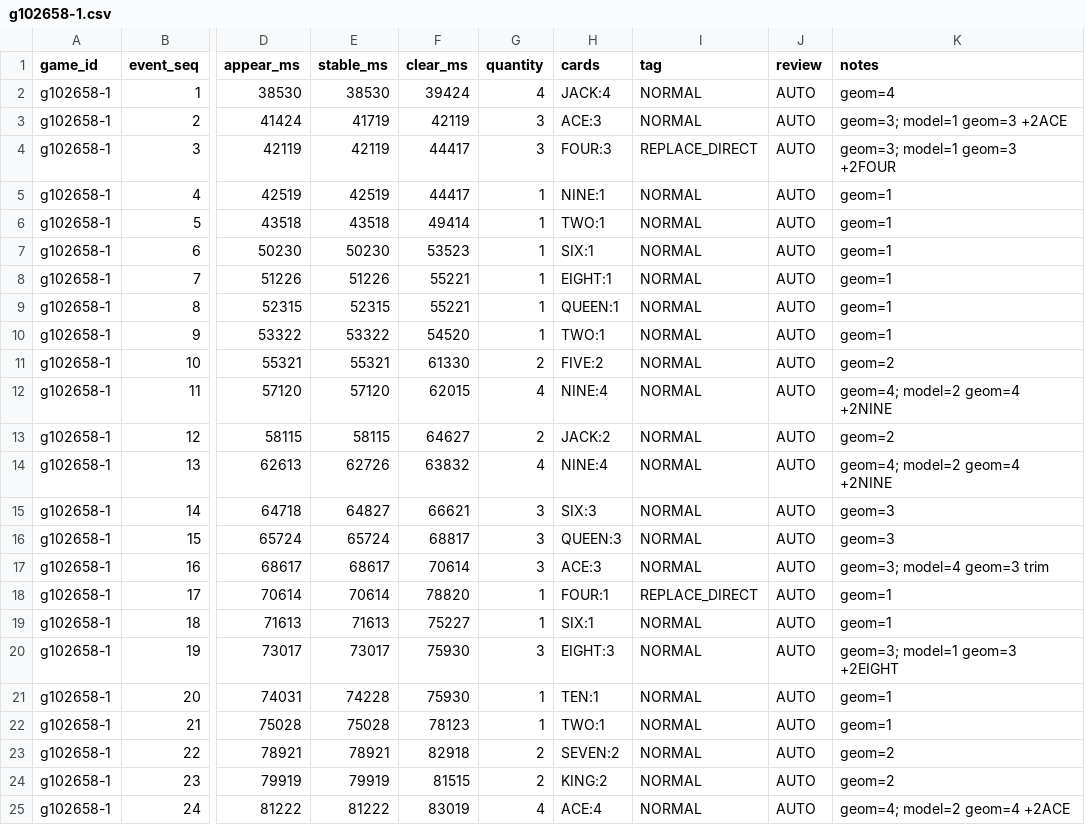
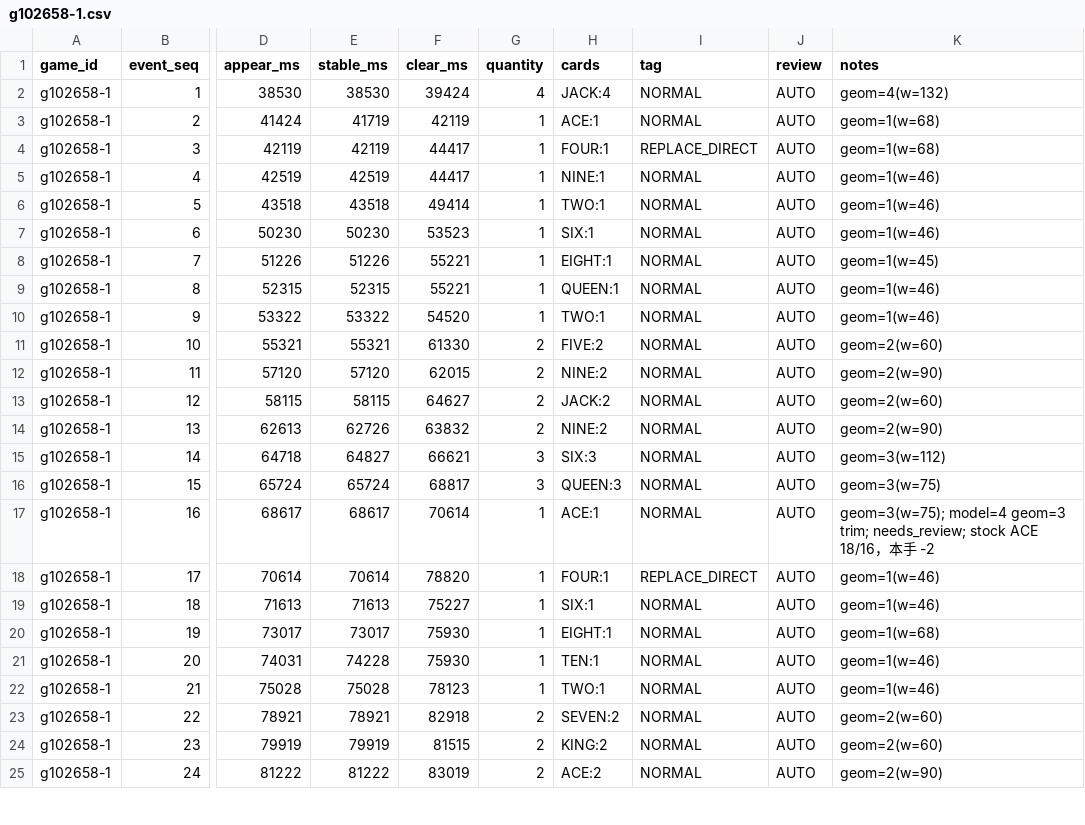
Before and after one commit to kaiz1995/CardCounter, a CSV file: datasets/truth/g102658-1.csv, drawn as a sheet; only a part is shown, gaps mark what is left out; the diff covers the shown part only; the diff names each change by its address in the sheet, - before the commit and + after, or states it on an @@ line.

```diff
--- a/datasets/truth/g102658-1.csv
+++ b/datasets/truth/g102658-1.csv
-K2 (notes): geom=4
+K2 (notes): geom=4(w=132)
-G3:G4 (quantity): 3
+G3:G4 (quantity): 1
-H3 (cards): ACE:3
+H3 (cards): ACE:1
-K3 (notes): geom=3; model=1 geom=3 +2ACE
+K3 (notes): geom=1(w=68)
-H4 (cards): FOUR:3
+H4 (cards): FOUR:1
-K4 (notes): geom=3; model=1 geom=3 +2FOUR
+K4 (notes): geom=1(w=68)
-K5:K7 (notes): geom=1
+K5:K7 (notes): geom=1(w=46)
-K8 (notes): geom=1
+K8 (notes): geom=1(w=45)
-K9:K10 (notes): geom=1
+K9:K10 (notes): geom=1(w=46)
-K11 (notes): geom=2
+K11 (notes): geom=2(w=60)
-G12 (quantity): 4
+G12 (quantity): 2
-H12 (cards): NINE:4
+H12 (cards): NINE:2
-K12 (notes): geom=4; model=2 geom=4 +2NINE
+K12 (notes): geom=2(w=90)
-K13 (notes): geom=2
+K13 (notes): geom=2(w=60)
-G14 (quantity): 4
+G14 (quantity): 2
-H14 (cards): NINE:4
+H14 (cards): NINE:2
-K14 (notes): geom=4; model=2 geom=4 +2NINE
+K14 (notes): geom=2(w=90)
-K15 (notes): geom=3
+K15 (notes): geom=3(w=112)
-K16 (notes): geom=3
+K16 (notes): geom=3(w=75)
-G17 (quantity): 3
+G17 (quantity): 1
-H17 (cards): ACE:3
+H17 (cards): ACE:1
-K17 (notes): geom=3; model=4 geom=3 trim
+K17 (notes): geom=3(w=75); model=4 geom=3 trim; needs_review; stock ACE 18/16，本手 -2
-K18:K19 (notes): geom=1
+K18:K19 (notes): geom=1(w=46)
-G20 (quantity): 3
+G20 (quantity): 1
-H20 (cards): EIGHT:3
+H20 (cards): EIGHT:1
-K20 (notes): geom=3; model=1 geom=3 +2EIGHT
+K20 (notes): geom=1(w=68)
-K21:K22 (notes): geom=1
+K21:K22 (notes): geom=1(w=46)
-K23:K24 (notes): geom=2
+K23:K24 (notes): geom=2(w=60)
-G25 (quantity): 4
+G25 (quantity): 2
-H25 (cards): ACE:4
+H25 (cards): ACE:2
-K25 (notes): geom=4; model=2 geom=4 +2ACE
+K25 (notes): geom=2(w=90)
```
Also changed, not shown: 85 edited cells elsewhere in this file, datasets/truth/g102658-4.csv, datasets/truth/g143651-4.csv, 30 other files.
